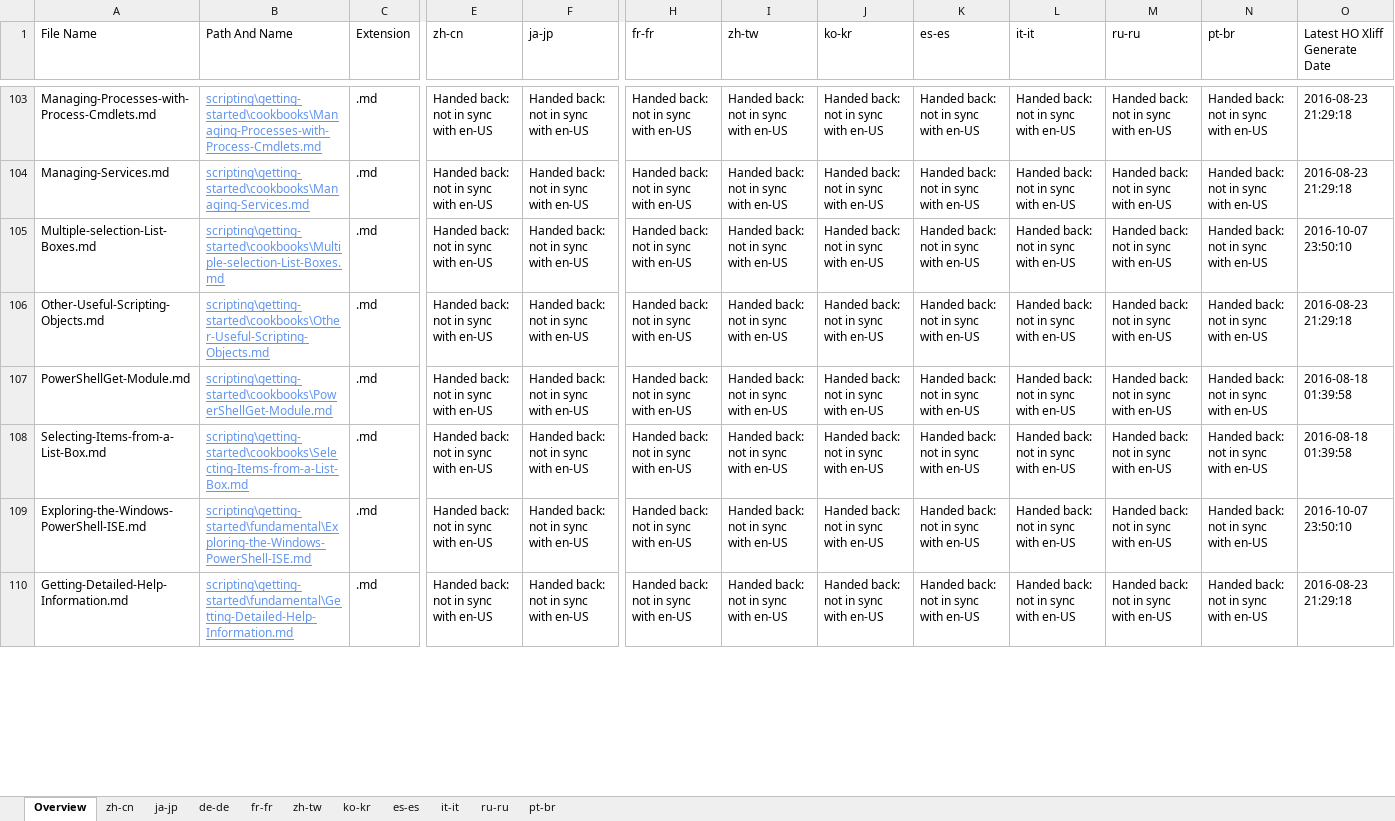
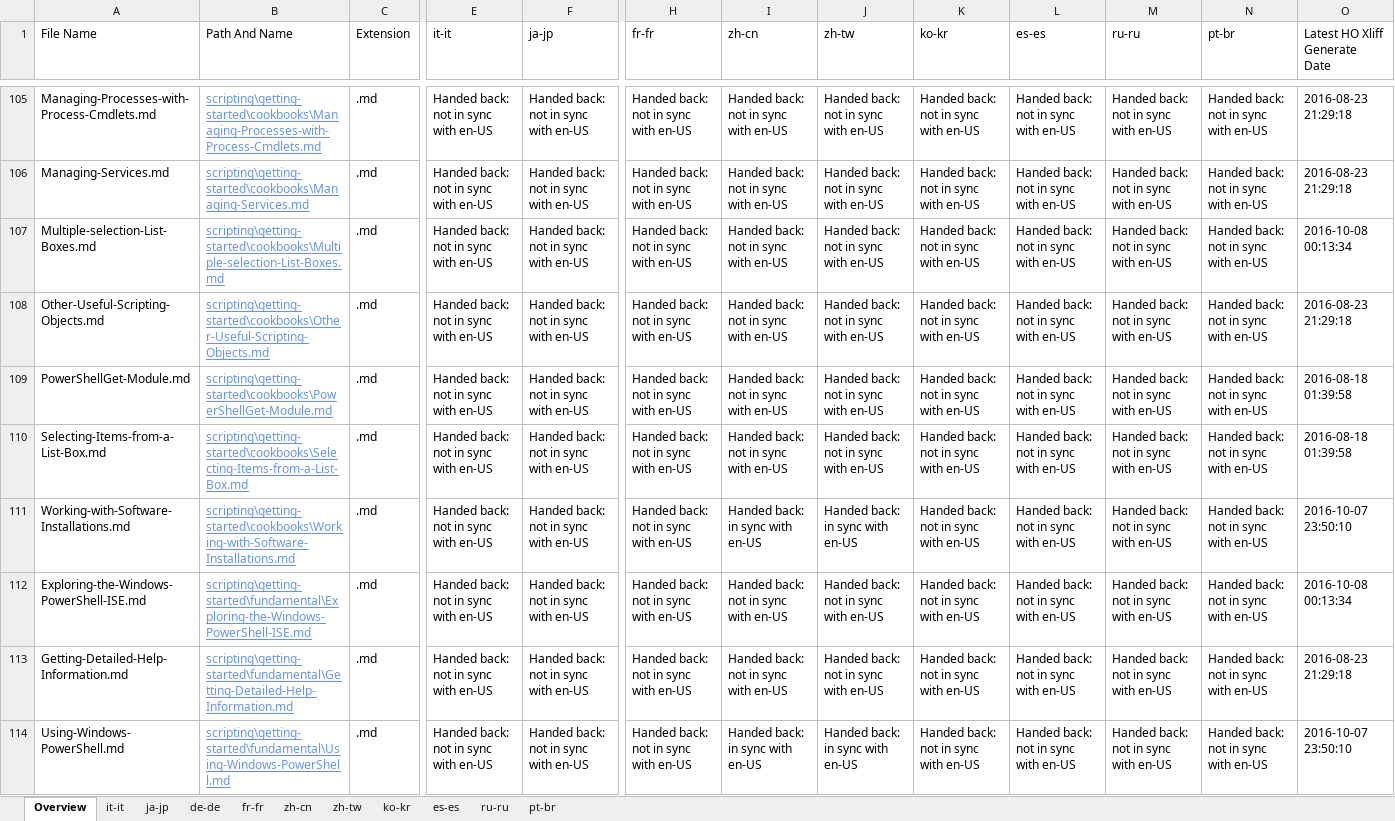
Before and after one commit to SonjaSaltzman/powerShell-Docs.handback, an Excel workbook: ol-handback/PowerShell/powerShell-Docs/live/handback-status.xlsx, sheet Overview, drawn as a sheet; only a part is shown, gaps mark what is left out; values as stored, in another font and other column widths than the file's, no borders; table styles not drawn; addresses are those after the commit; rows hold the shown columns only; the diff covers the shown part only; the diff names each change by its address in the sheet, - before the commit and + after, or states it on an @@ line.

```diff
--- a/ol-handback/PowerShell/powerShell-Docs/live/handback-status.xlsx (sheet Overview)
+++ b/ol-handback/PowerShell/powerShell-Docs/live/handback-status.xlsx (sheet Overview)
@@ sheet tab order changed: Overview | it-it | ja-jp | de-de | fr-fr | zh-cn | zh-tw | ko-kr | es-es | ru-ru | pt-br @@
-E1: zh-cn
+E1: it-it
-I1: zh-tw
+I1: zh-cn
-J1: ko-kr
+J1: zh-tw
-K1: es-es
+K1: ko-kr
-L1: it-it
+L1: es-es
-O107 (Latest HO Xliff Generate Date): 2016-10-07 23:50:10
+O107 (Latest HO Xliff Generate Date): 2016-10-08 00:13:34
+row 111: Working-with-Software-Installations.md | scripting\getting-started\cookbooks\Working-with-Software-Installations.md | .md | Handed back: not in sync with en-US | Handed back: not in sync with en-US | Handed back: not in sync with en-US | Handed back: in sync with en-US | Handed back: in sync with en-US | Handed back: not in sync with en-US | Handed back: not in sync with en-US | Handed back: not in sync with en-US | Handed back: not in sync with en-US | 2016-10-07 23:50:10
-O112 (Latest HO Xliff Generate Date): 2016-10-07 23:50:10
+O112 (Latest HO Xliff Generate Date): 2016-10-08 00:13:34
+row 114: Using-Windows-PowerShell.md | scripting\getting-started\fundamental\Using-Windows-PowerShell.md | .md | Handed back: not in sync with en-US | Handed back: not in sync with en-US | Handed back: not in sync with en-US | Handed back: in sync with en-US | Handed back: in sync with en-US | Handed back: not in sync with en-US | Handed back: not in sync with en-US | Handed back: not in sync with en-US | Handed back: not in sync with en-US | 2016-10-07 23:50:10
```
Also changed, not shown: 7 added rows, 9 removed rows and 24 edited cells elsewhere in this sheet, sheet it-it, ol-handback/PowerShell/powerShell-Docs/live/localization-status.xlsx.
